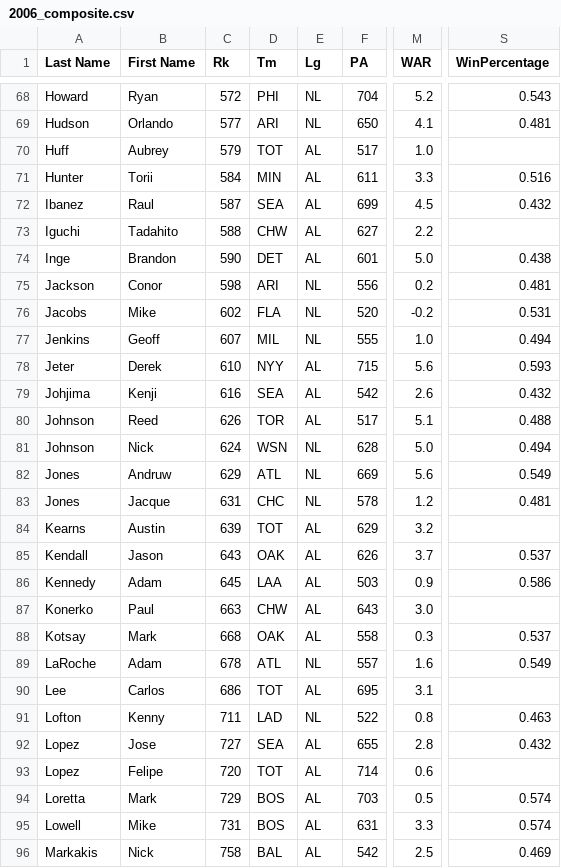
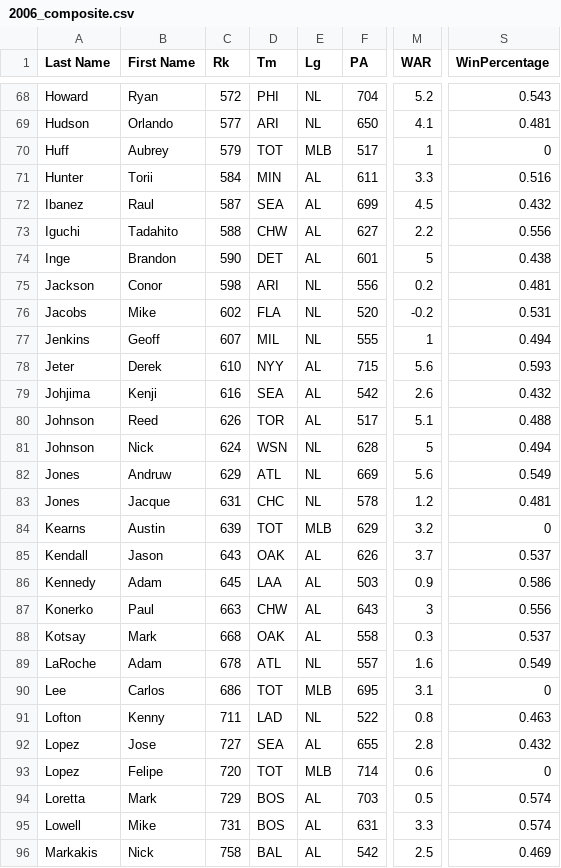
Before and after one commit to Alex-Shane/MVP-Predictor, a CSV file: training_data/full_season_data/2006_composite.csv, drawn as a sheet; only a part is shown, gaps mark what is left out; the diff covers the shown part only; the diff names each change by its address in the sheet, - before the commit and + after, or states it on an @@ line.

```diff
--- a/training_data/full_season_data/2006_composite.csv
+++ b/training_data/full_season_data/2006_composite.csv
-E70 (Lg): AL
+E70 (Lg): MLB
-M70 (WAR): 1.0
+M70 (WAR): 1
-S70 (WinPercentage): (empty)
+S70 (WinPercentage): 0
-S73 (WinPercentage): (empty)
+S73 (WinPercentage): 0.556
-M74 (WAR): 5.0
+M74 (WAR): 5
-M77 (WAR): 1.0
+M77 (WAR): 1
-M81 (WAR): 5.0
+M81 (WAR): 5
-E84 (Lg): AL
+E84 (Lg): MLB
-S84 (WinPercentage): (empty)
+S84 (WinPercentage): 0
-M87 (WAR): 3.0
+M87 (WAR): 3
-S87 (WinPercentage): (empty)
+S87 (WinPercentage): 0.556
-E90 (Lg): AL
+E90 (Lg): MLB
-S90 (WinPercentage): (empty)
+S90 (WinPercentage): 0
-E93 (Lg): AL
+E93 (Lg): MLB
-S93 (WinPercentage): (empty)
+S93 (WinPercentage): 0
```
Also changed, not shown: 33 edited cells elsewhere in this file, training_data/full_season_data/2005_composite.csv, training_data/full_season_data/2007_composite.csv, 14 other files.
